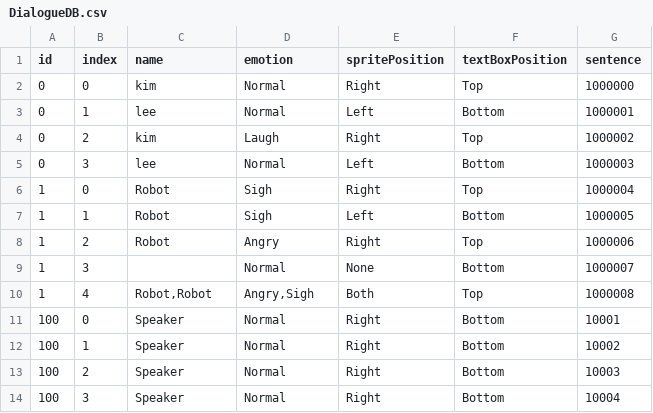
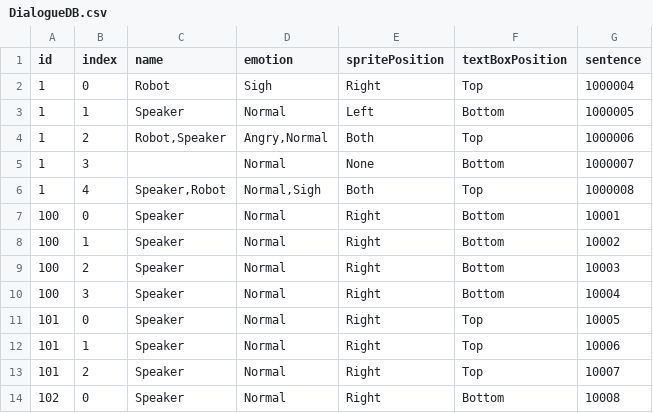
Before and after one commit to TheCaptainHook/AirNHook, a CSV file: Assets/StreamingAssets/Localization/Dialogue/DialogueDB.csv, drawn as a sheet; only a part is shown; the shorter side is filled out with more unchanged rows.

```diff
--- a/Assets/StreamingAssets/Localization/Dialogue/DialogueDB.csv
+++ b/Assets/StreamingAssets/Localization/Dialogue/DialogueDB.csv
@@ -1,11 +1,7 @@
 id,index,name,emotion,spritePosition,textBoxPosition,sentence
-0,0,kim,Normal,Right,Top,1000000
-0,1,lee,Normal,Left,Bottom,1000001
-0,2,kim,Laugh,Right,Top,1000002
-0,3,lee,Normal,Left,Bottom,1000003
 1,0,Robot,Sigh,Right,Top,1000004
-1,1,Robot,Sigh,Left,Bottom,1000005
-1,2,Robot,Angry,Right,Top,1000006
+1,1,Speaker,Normal,Left,Bottom,1000005
+1,2,"Robot,Speaker","Angry,Normal",Both,Top,1000006
 1,3,,Normal,None,Bottom,1000007
-1,4,"Robot,Robot","Angry,Sigh",Both,Top,1000008
+1,4,"Speaker,Robot","Normal,Sigh",Both,Top,1000008
 100,0,Speaker,Normal,Right,Bottom,10001
```
Also changed, not shown: 8 other files.
